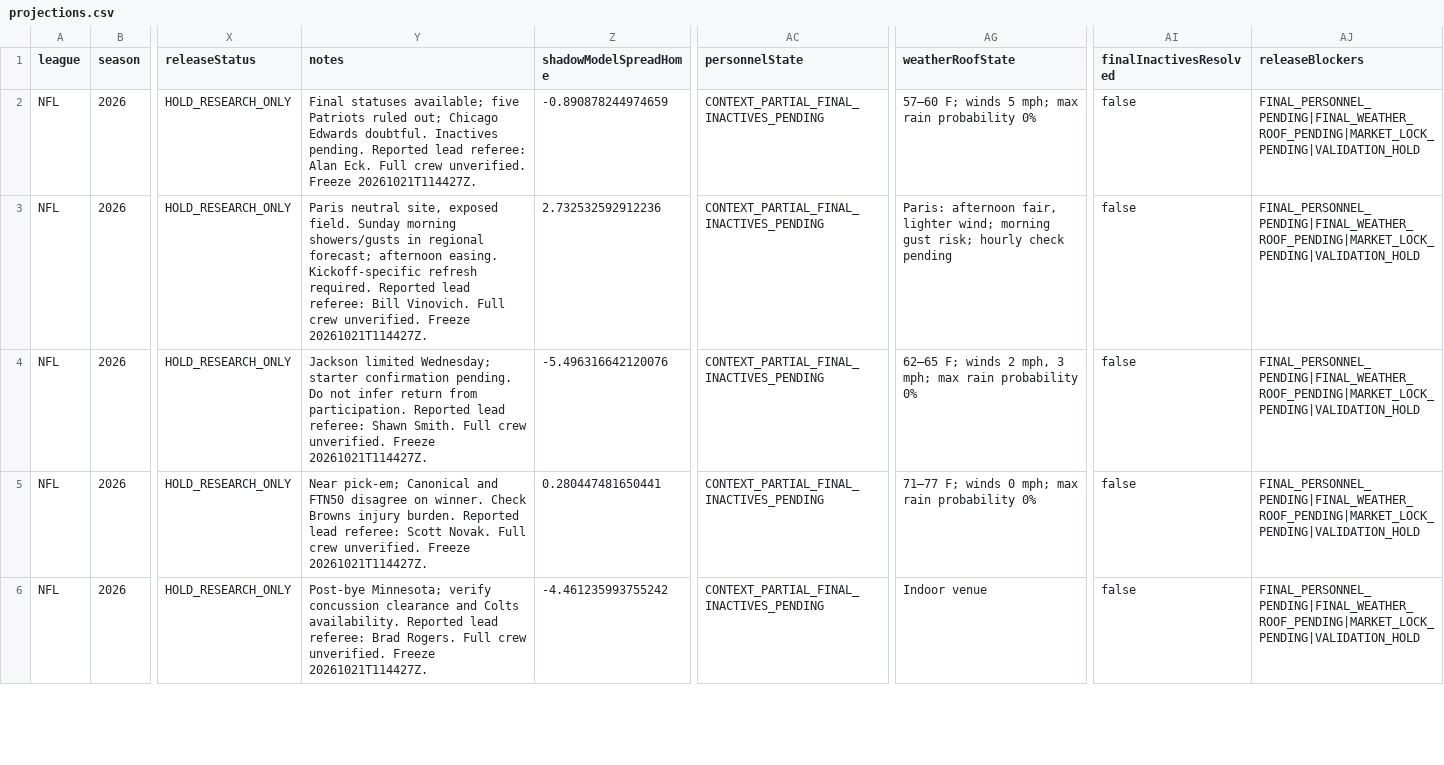
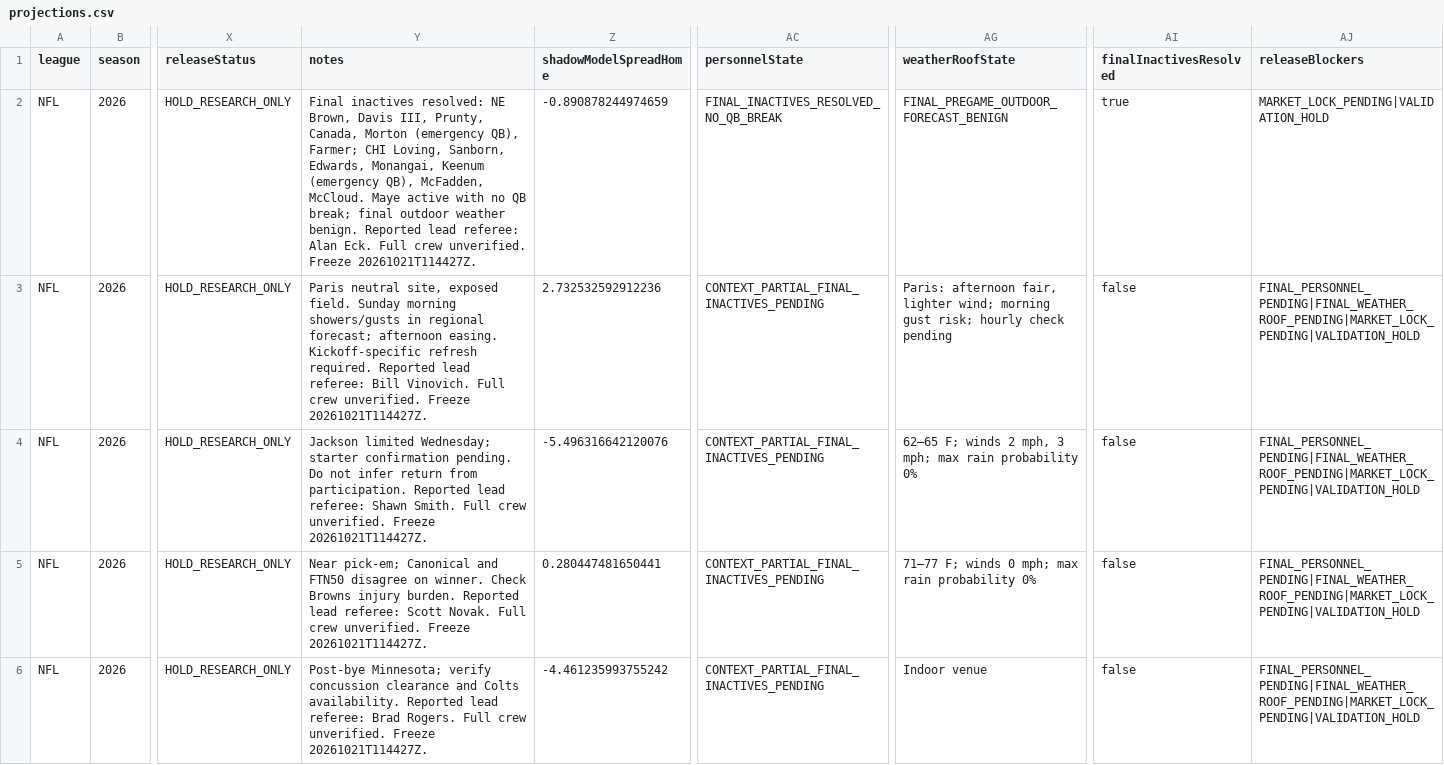
Before and after one commit to Yaboiee227/cfb-model-lab, a CSV file: nfl_data/site/projections.csv, drawn as a sheet; only a part is shown, gaps mark what is left out; the diff names each change by its address in the sheet, - before the commit and + after, or states it on an @@ line.

Commit message:
Resolve Patriots-Bears final personnel and weather context

```diff
--- a/nfl_data/site/projections.csv
+++ b/nfl_data/site/projections.csv
-Y2 (notes): Final statuses available; five Patriots ruled out; Chicago Edwards doubtful. Inactives pending. Reported lead…
+Y2 (notes): Final inactives resolved: NE Brown, Davis III, Prunty, Canada, Morton (emergency QB), Farmer; CHI Loving, Sanborn, Edwards, Monangai, Keenum (emergency QB), McFadden, McCloud. Maye active with no QB break; final outdoor weather benign. Reported lead…
-AC2 (personnelState): CONTEXT_PARTIAL_FINAL_INACTIVES_PENDING
+AC2 (personnelState): FINAL_INACTIVES_RESOLVED_NO_QB_BREAK
-AG2 (weatherRoofState): 57–60 F; winds 5 mph; max rain probability 0%
+AG2 (weatherRoofState): FINAL_PREGAME_OUTDOOR_FORECAST_BENIGN
-AI2 (finalInactivesResolved): false
+AI2 (finalInactivesResolved): true
-AJ2 (releaseBlockers): FINAL_PERSONNEL_PENDING|FINAL_WEATHER_ROOF_PENDING|MARKET_LOCK_PENDING|VALIDATION_HOLD
+AJ2 (releaseBlockers): MARKET_LOCK_PENDING|VALIDATION_HOLD
```
